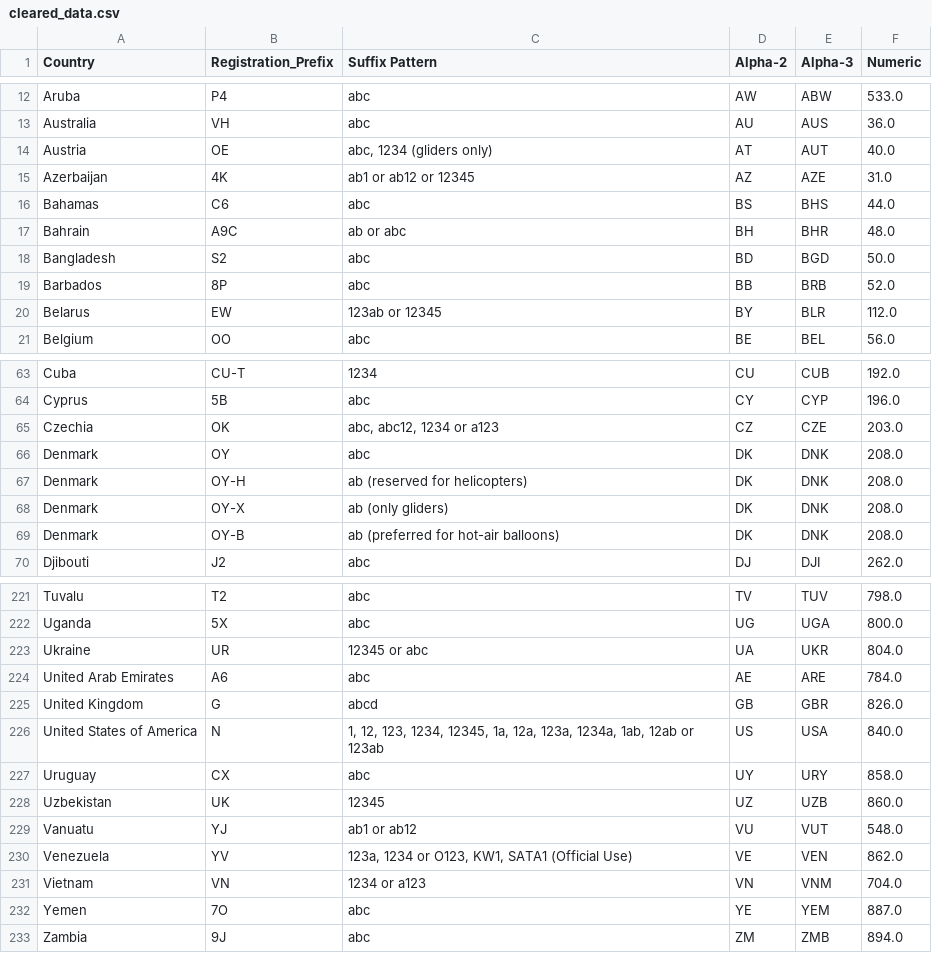
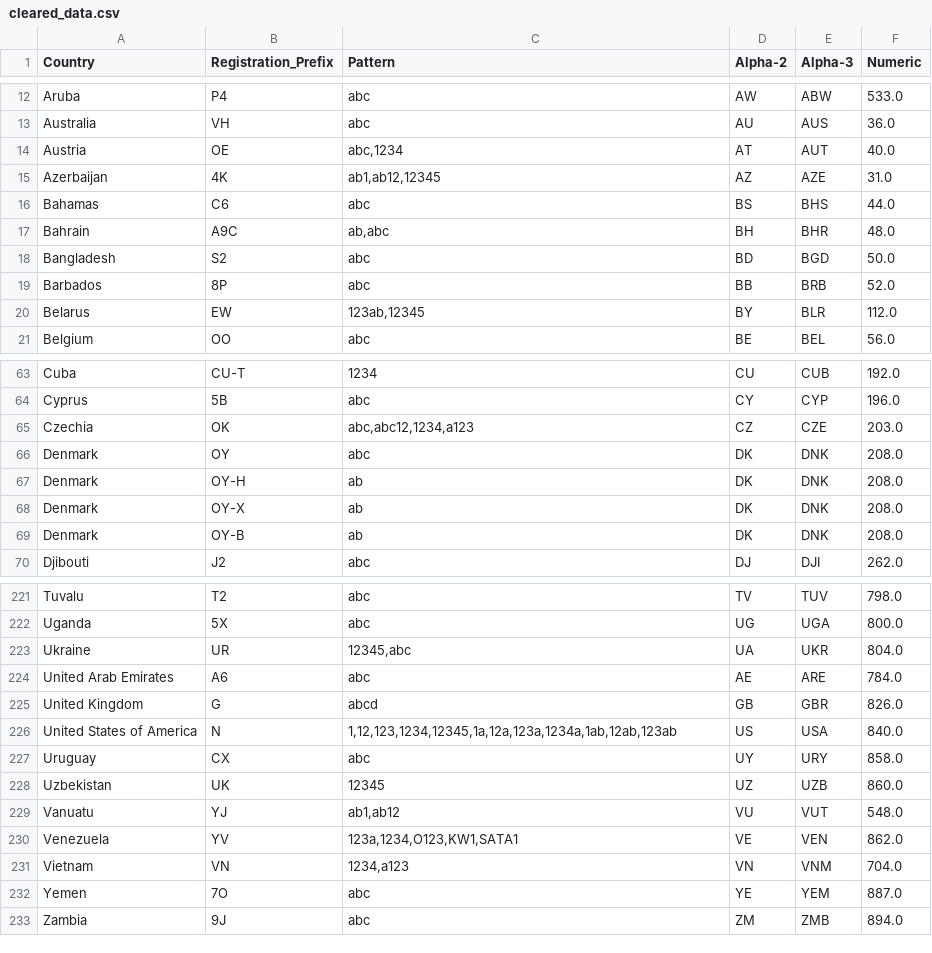
Before and after one commit to UlmBlois/website, a CSV file: radio_call_sign_field/raw_data/cleared_data.csv, drawn as a sheet; only a part is shown, gaps mark what is left out; the diff covers the shown part only.

Commit message:
radio call sign format script update

```diff
--- a/radio_call_sign_field/raw_data/cleared_data.csv
+++ b/radio_call_sign_field/raw_data/cleared_data.csv
@@ -1 +1 @@
-Country,Registration_Prefix,Suffix Pattern,Alpha-2,Alpha-3,Numeric
+Country,Registration_Prefix,Pattern,Alpha-2,Alpha-3,Numeric
@@ -13,9 +13,9 @@ Aruba,P4,abc,AW,ABW,533.0
 Australia,VH,abc,AU,AUS,36.0
-Austria,OE,"abc, 1234 (gliders only)",AT,AUT,40.0
-Azerbaijan,4K,ab1 or ab12 or 12345,AZ,AZE,31.0
+Austria,OE,"abc,1234",AT,AUT,40.0
+Azerbaijan,4K,"ab1,ab12,12345",AZ,AZE,31.0
 Bahamas,C6,abc,BS,BHS,44.0
-Bahrain,A9C,ab or abc,BH,BHR,48.0
+Bahrain,A9C,"ab,abc",BH,BHR,48.0
 Bangladesh,S2,abc,BD,BGD,50.0
 Barbados,8P,abc,BB,BRB,52.0
-Belarus,EW,123ab or 12345,BY,BLR,112.0
+Belarus,EW,"123ab,12345",BY,BLR,112.0
 Belgium,OO,abc,BE,BEL,56.0
@@ -64,7 +64,7 @@ Cuba,CU-T,1234,CU,CUB,192.0
 Cyprus,5B,abc,CY,CYP,196.0
-Czechia,OK,"abc, abc12, 1234 or a123",CZ,CZE,203.0
+Czechia,OK,"abc,abc12,1234,a123",CZ,CZE,203.0
 Denmark,OY,abc,DK,DNK,208.0
-Denmark,OY-H,ab (reserved for helicopters),DK,DNK,208.0
-Denmark,OY-X,ab (only gliders),DK,DNK,208.0
-Denmark,OY-B,ab (preferred for hot-air balloons),DK,DNK,208.0
+Denmark,OY-H,ab,DK,DNK,208.0
+Denmark,OY-X,ab,DK,DNK,208.0
+Denmark,OY-B,ab,DK,DNK,208.0
 Djibouti,J2,abc,DJ,DJI,262.0
@@ -222,11 +222,11 @@ Tuvalu,T2,abc,TV,TUV,798.0
 Uganda,5X,abc,UG,UGA,800.0
-Ukraine,UR,12345 or abc,UA,UKR,804.0
+Ukraine,UR,"12345,abc",UA,UKR,804.0
 United Arab Emirates,A6,abc,AE,ARE,784.0
 United Kingdom,G,abcd,GB,GBR,826.0
-United States of America,N,"1, 12, 123, 1234, 12345, 1a, 12a, 123a, 1234a, 1ab, 12ab or 123ab",US,USA,840.0
+United States of America,N,"1,12,123,1234,12345,1a,12a,123a,1234a,1ab,12ab,123ab",US,USA,840.0
 Uruguay,CX,abc,UY,URY,858.0
 Uzbekistan,UK,12345,UZ,UZB,860.0
-Vanuatu,YJ,ab1 or ab12,VU,VUT,548.0
-Venezuela,YV,"123a, 1234 or O123, KW1, SATA1 (Official Use)",VE,VEN,862.0
-Vietnam,VN,1234 or a123,VN,VNM,704.0
+Vanuatu,YJ,"ab1,ab12",VU,VUT,548.0
+Venezuela,YV,"123a,1234,O123,KW1,SATA1",VE,VEN,862.0
+Vietnam,VN,"1234,a123",VN,VNM,704.0
 Yemen,7O,abc,YE,YEM,887.0
```
Also changed, not shown: 10 edited cells elsewhere in this file, radio_call_sign_field/raw_data/call_signs.csv, 1 other file.
